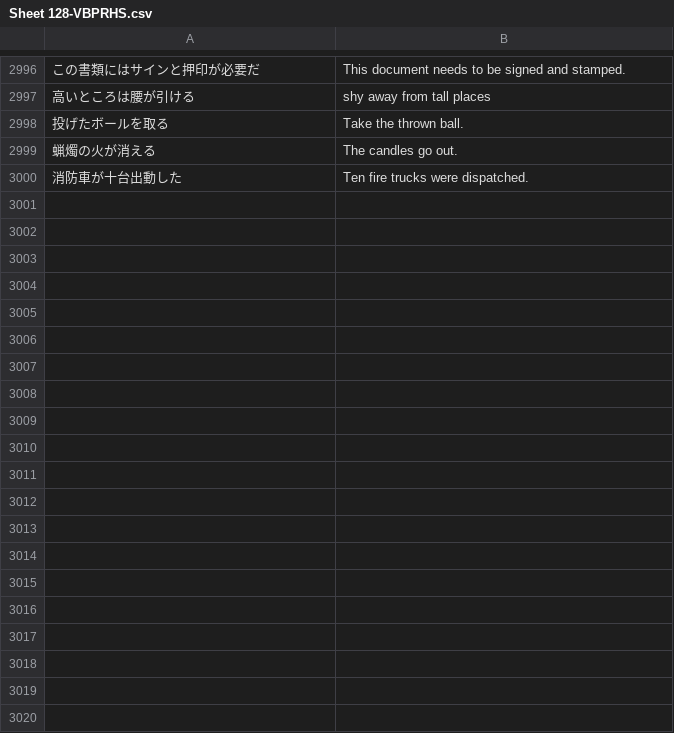
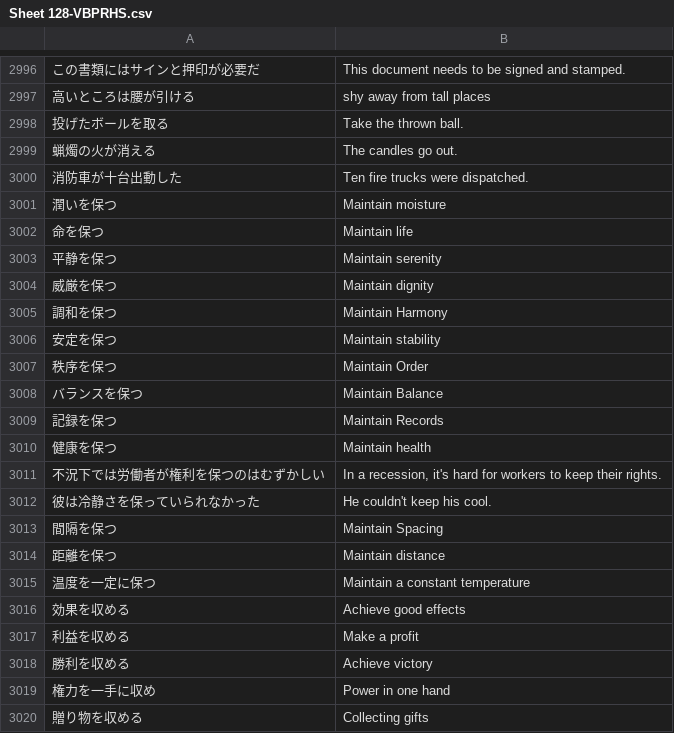
Before and after one commit to rexesian/nihongo, a CSV file: docs/rdata/Sheet 128-VBPRHS.csv, drawn as a sheet; only a part is shown, gaps mark what is left out; the diff covers the shown part only; the diff names each change by its address in the sheet, - before the commit and + after, or states it on an @@ line.

```diff
--- a/docs/rdata/Sheet 128-VBPRHS.csv
+++ b/docs/rdata/Sheet 128-VBPRHS.csv
+row 3001: 潤いを保つ | Maintain moisture
+row 3002: 命を保つ | Maintain life
+row 3003: 平静を保つ | Maintain serenity
+row 3004: 威厳を保つ | Maintain dignity
+row 3005: 調和を保つ | Maintain Harmony
+row 3006: 安定を保つ | Maintain stability
+row 3007: 秩序を保つ | Maintain Order
+row 3008: バランスを保つ | Maintain Balance
+row 3009: 記録を保つ | Maintain Records
+row 3010: 健康を保つ | Maintain health
+row 3011: 不況下では労働者が権利を保つのはむずかしい | In a recession, it's hard for workers to keep their rights.
+row 3012: 彼は冷静さを保っていられなかった | He couldn't keep his cool.
+row 3013: 間隔を保つ | Maintain Spacing
+row 3014: 距離を保つ | Maintain distance
+row 3015: 温度を一定に保つ | Maintain a constant temperature
+row 3016: 効果を収める | Achieve good effects
+row 3017: 利益を収める | Make a profit
+row 3018: 勝利を収める | Achieve victory
+row 3019: 権力を一手に収め | Power in one hand
+row 3020: 贈り物を収める | Collecting gifts
```
Also changed, not shown: 49 added rows elsewhere in this file, docs/rdata/Sheet 119-WBLWW.csv, docs/rdata/Sheet 97-RNDMWV.csv, 7 other files.
